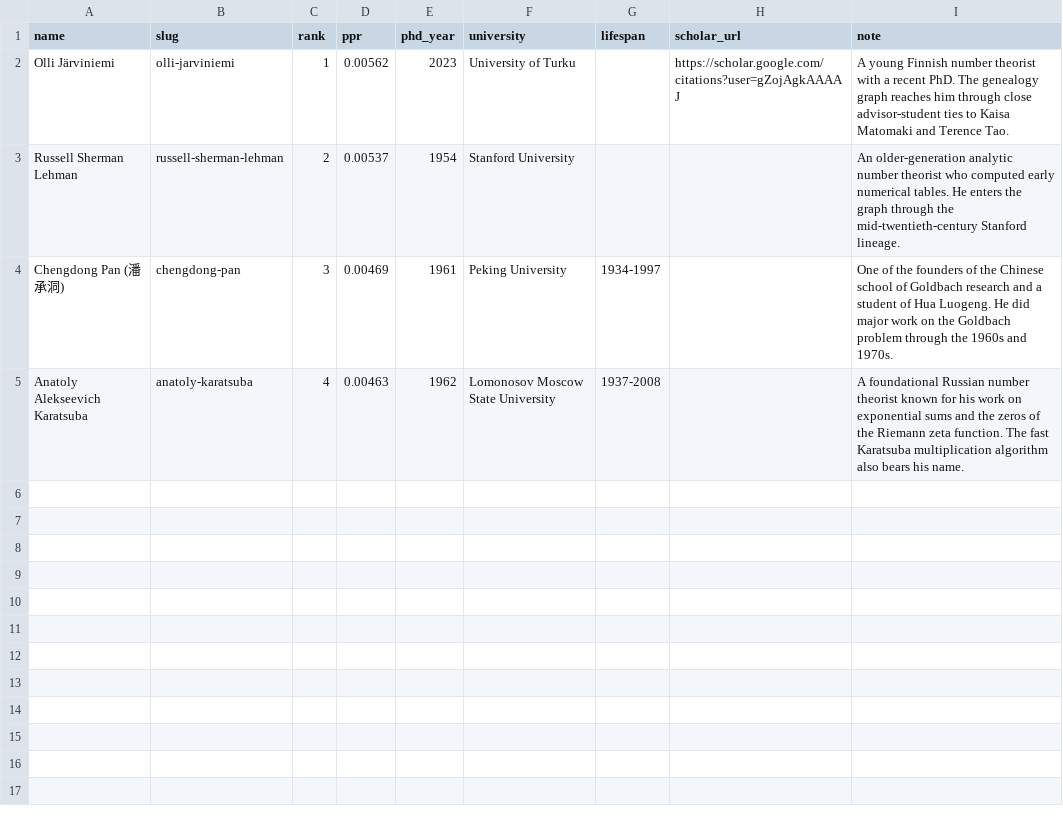
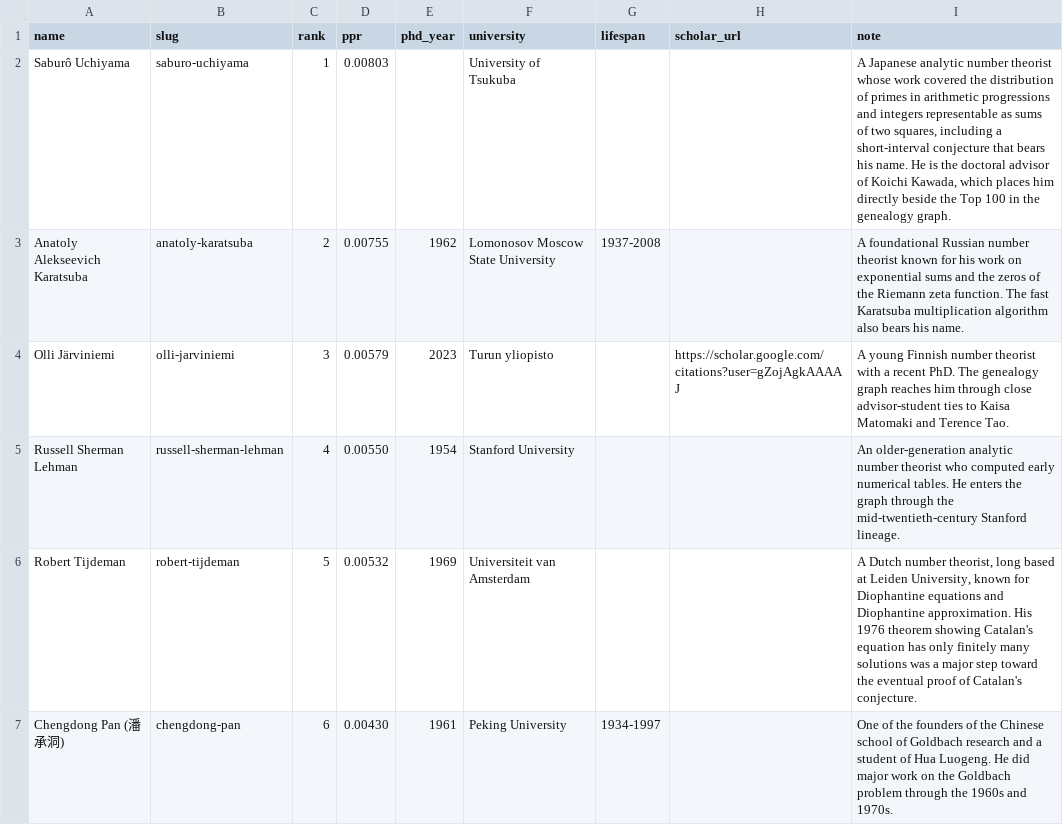
Before and after one commit to sthubbar/wwigr, a CSV file: genealogy.csv, drawn as a sheet.

Commit message:
Rebuild genealogy close relations from v03-reseeded run (6 outsiders)

```diff
--- a/genealogy.csv
+++ b/genealogy.csv
@@ -1,5 +1,7 @@
 name,slug,rank,ppr,phd_year,university,lifespan,scholar_url,note
-Olli Järviniemi,olli-jarviniemi,1,0.00562,2023,University of Turku,,https://scholar.google.com/citations?user=gZojAgkAAAAJ,A young Finnish number theorist with a recent PhD. The genealogy graph reaches him through close advisor-student ties to Kaisa Matomaki and Terence Tao.
-Russell Sherman Lehman,russell-sherman-lehman,2,0.00537,1954,Stanford University,,,An older-generation analytic number theorist who computed early numerical tables. He enters the graph through the mid-twentieth-century Stanford lineage.
-Chengdong Pan (潘承洞),chengdong-pan,3,0.00469,1961,Peking University,1934-1997,,One of the founders of the Chinese school of Goldbach research and a student of Hua Luogeng. He did major work on the Goldbach problem through the 1960s and 1970s.
-Anatoly Alekseevich Karatsuba,anatoly-karatsuba,4,0.00463,1962,Lomonosov Moscow State University,1937-2008,,A foundational Russian number theorist known for his work on exponential sums and the zeros of the Riemann zeta function. The fast Karatsuba multiplication algorithm also bears his name.
+Saburô Uchiyama,saburo-uchiyama,1,0.00803,,University of Tsukuba,,,"A Japanese analytic number theorist whose work covered the distribution of primes in arithmetic progressions and integers representable as sums of two squares, including a short-interval conjecture that bears his name. He is the doctoral advisor of Koichi Kawada, which places him directly beside the Top 100 in the genealogy graph."
+Anatoly Alekseevich Karatsuba,anatoly-karatsuba,2,0.00755,1962,Lomonosov Moscow State University,1937-2008,,A foundational Russian number theorist known for his work on exponential sums and the zeros of the Riemann zeta function. The fast Karatsuba multiplication algorithm also bears his name.
+Olli Järviniemi,olli-jarviniemi,3,0.00579,2023,Turun yliopisto,,https://scholar.google.com/citations?user=gZojAgkAAAAJ,A young Finnish number theorist with a recent PhD. The genealogy graph reaches him through close advisor-student ties to Kaisa Matomaki and Terence Tao.
+Russell Sherman Lehman,russell-sherman-lehman,4,0.00550,1954,Stanford University,,,An older-generation analytic number theorist who computed early numerical tables. He enters the graph through the mid-twentieth-century Stanford lineage.
+Robert Tijdeman,robert-tijdeman,5,0.00532,1969,Universiteit van Amsterdam,,,"A Dutch number theorist, long based at Leiden University, known for Diophantine equations and Diophantine approximation. His 1976 theorem showing Catalan's equation has only finitely many solutions was a major step toward the eventual proof of Catalan's conjecture."
+Chengdong Pan (潘承洞),chengdong-pan,6,0.00430,1961,Peking University,1934-1997,,One of the founders of the Chinese school of Goldbach research and a student of Hua Luogeng. He did major work on the Goldbach problem through the 1960s and 1970s.
```
Also changed, not shown: 8 other files.
